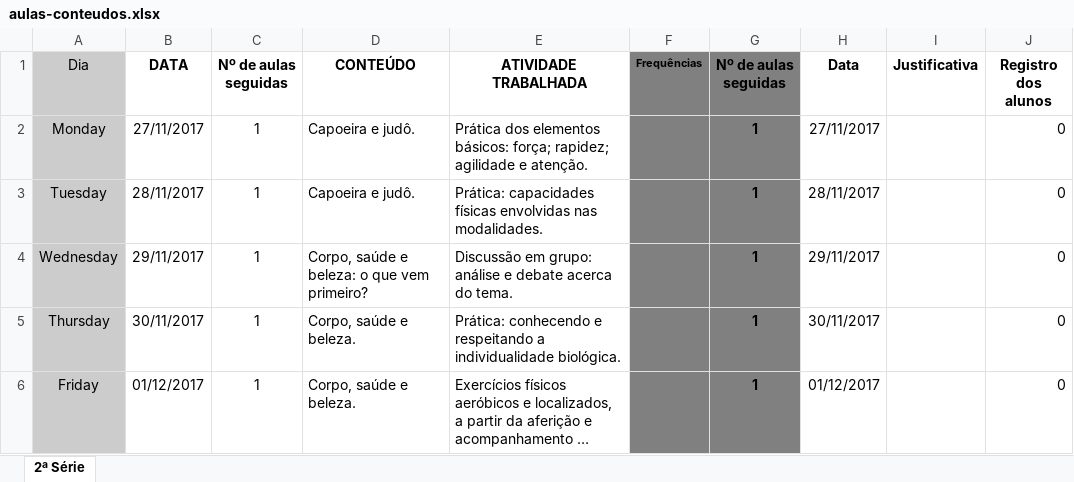
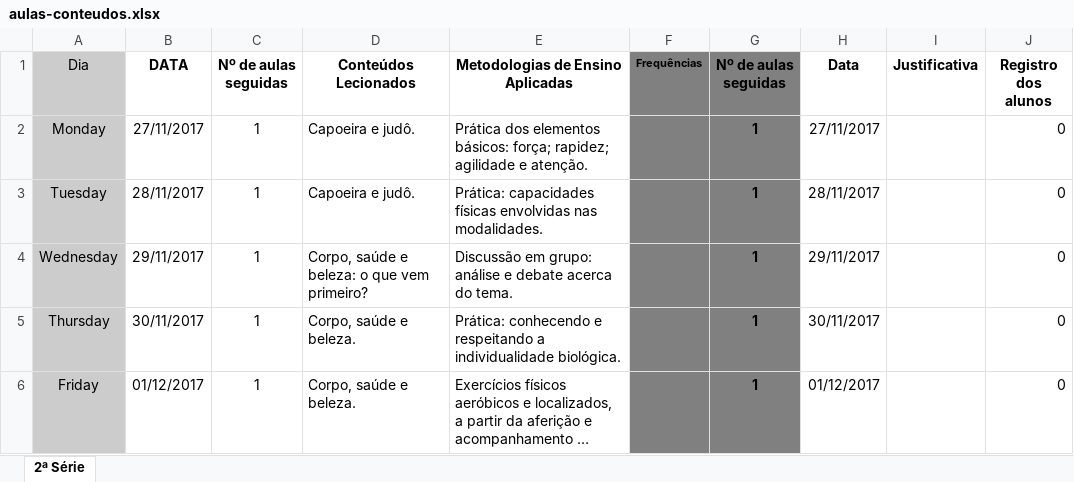
Before and after one commit to edusantana/saber-pb, an Excel workbook: aulas-conteudos.xlsx, sheet 2ª Série, drawn as a sheet; long unchanged cells end in …; values as stored, in another font and other column widths than the file's, no borders; the diff names each change by its address in the sheet, - before the commit and + after, or states it on an @@ line.

Commit message:
conteudos

```diff
--- a/aulas-conteudos.xlsx (sheet 2ª Série)
+++ b/aulas-conteudos.xlsx (sheet 2ª Série)
-D1: CONTEÚDO
+D1: Conteúdos Lecionados
-E1: ATIVIDADE TRABALHADA
+E1: Metodologias de Ensino Aplicadas
```
